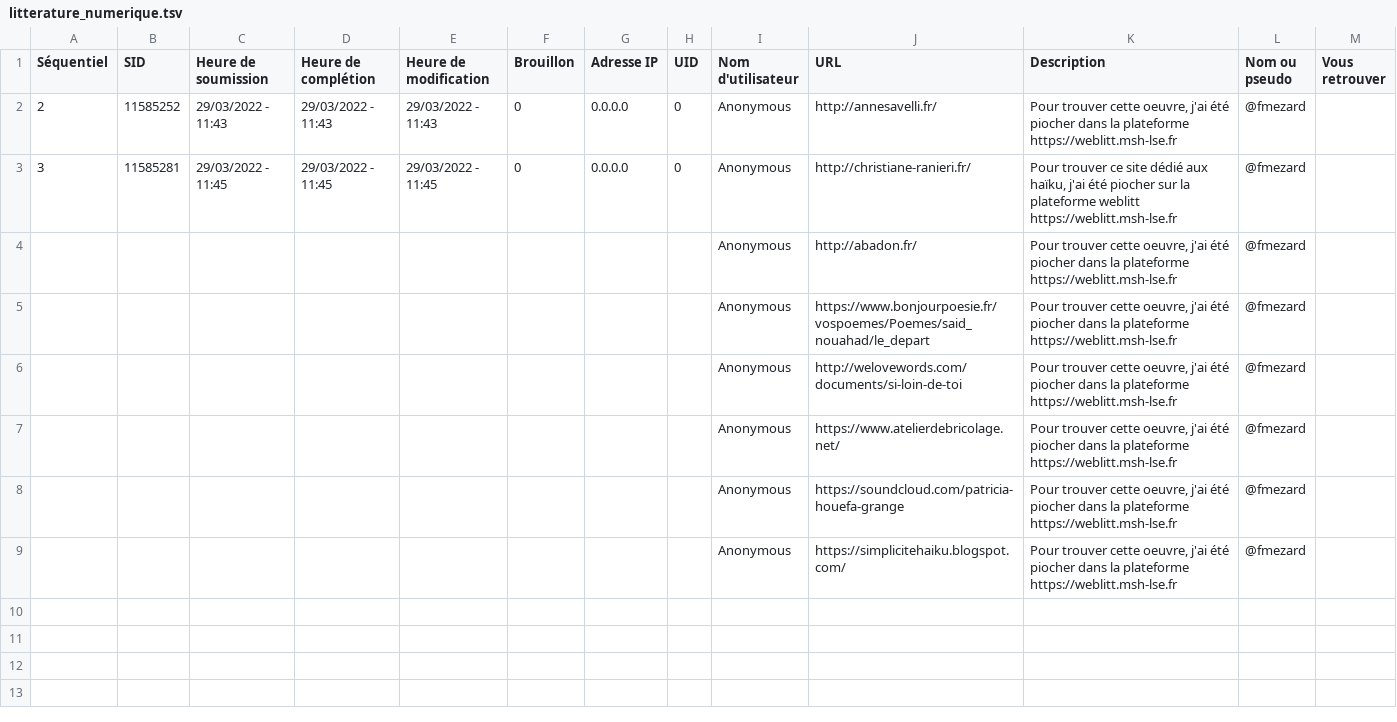
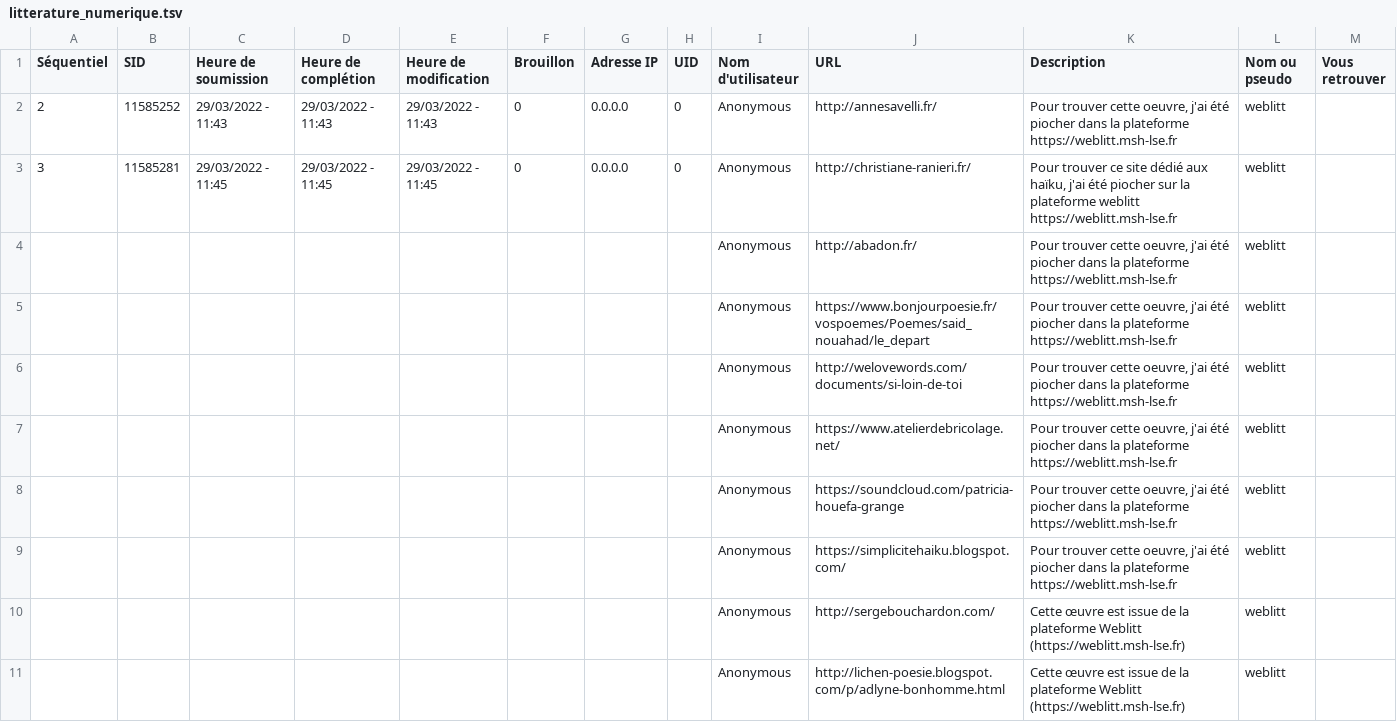
Before and after one commit to FMezard/BotEtRatures, a TSV file: litterature_numerique.tsv, drawn as a sheet.

```diff
--- a/litterature_numerique.tsv
+++ b/litterature_numerique.tsv
@@ -1,9 +1,11 @@
 Séquentiel	SID	Heure de soumission	Heure de complétion	Heure de modification	Brouillon	Adresse IP	UID	Nom d'utilisateur	URL	Description	Nom ou pseudo	Vous retrouver
-2	11585252	29/03/2022 - 11:43	29/03/2022 - 11:43	29/03/2022 - 11:43	0	0.0.0.0	0	Anonymous	http://annesavelli.fr/	Pour trouver cette oeuvre, j'ai été piocher dans la plateforme https://weblitt.msh-lse.fr	@fmezard	
-3	11585281	29/03/2022 - 11:45	29/03/2022 - 11:45	29/03/2022 - 11:45	0	0.0.0.0	0	Anonymous	http://christiane-ranieri.fr/	Pour trouver ce site dédié aux haïku, j'ai été piocher sur la plateforme weblitt https://weblitt.msh-lse.fr	@fmezard	
-								Anonymous	http://abadon.fr/	Pour trouver cette oeuvre, j'ai été piocher dans la plateforme https://weblitt.msh-lse.fr	@fmezard	
-								Anonymous	https://www.bonjourpoesie.fr/vospoemes/Poemes/said_nouahad/le_depart	Pour trouver cette oeuvre, j'ai été piocher dans la plateforme https://weblitt.msh-lse.fr	@fmezard	
-								Anonymous	http://welovewords.com/documents/si-loin-de-toi	Pour trouver cette oeuvre, j'ai été piocher dans la plateforme https://weblitt.msh-lse.fr	@fmezard	
-								Anonymous	https://www.atelierdebricolage.net/	Pour trouver cette oeuvre, j'ai été piocher dans la plateforme https://weblitt.msh-lse.fr	@fmezard	
-								Anonymous	https://soundcloud.com/patricia-houefa-grange	Pour trouver cette oeuvre, j'ai été piocher dans la plateforme https://weblitt.msh-lse.fr	@fmezard	
-								Anonymous	https://simplicitehaiku.blogspot.com/	Pour trouver cette oeuvre, j'ai été piocher dans la plateforme https://weblitt.msh-lse.fr	@fmezard	
+2	11585252	29/03/2022 - 11:43	29/03/2022 - 11:43	29/03/2022 - 11:43	0	0.0.0.0	0	Anonymous	http://annesavelli.fr/	Pour trouver cette oeuvre, j'ai été piocher dans la plateforme https://weblitt.msh-lse.fr	weblitt	
+3	11585281	29/03/2022 - 11:45	29/03/2022 - 11:45	29/03/2022 - 11:45	0	0.0.0.0	0	Anonymous	http://christiane-ranieri.fr/	Pour trouver ce site dédié aux haïku, j'ai été piocher sur la plateforme weblitt https://weblitt.msh-lse.fr	weblitt	
+								Anonymous	http://abadon.fr/	Pour trouver cette oeuvre, j'ai été piocher dans la plateforme https://weblitt.msh-lse.fr	weblitt	
+								Anonymous	https://www.bonjourpoesie.fr/vospoemes/Poemes/said_nouahad/le_depart	Pour trouver cette oeuvre, j'ai été piocher dans la plateforme https://weblitt.msh-lse.fr	weblitt	
+								Anonymous	http://welovewords.com/documents/si-loin-de-toi	Pour trouver cette oeuvre, j'ai été piocher dans la plateforme https://weblitt.msh-lse.fr	weblitt	
+								Anonymous	https://www.atelierdebricolage.net/	Pour trouver cette oeuvre, j'ai été piocher dans la plateforme https://weblitt.msh-lse.fr	weblitt	
+								Anonymous	https://soundcloud.com/patricia-houefa-grange	Pour trouver cette oeuvre, j'ai été piocher dans la plateforme https://weblitt.msh-lse.fr	weblitt	
+								Anonymous	https://simplicitehaiku.blogspot.com/	Pour trouver cette oeuvre, j'ai été piocher dans la plateforme https://weblitt.msh-lse.fr	weblitt	
+								Anonymous	http://sergebouchardon.com/	Cette œuvre est issue de la plateforme Weblitt (https://weblitt.msh-lse.fr)	weblitt	
+								Anonymous	http://lichen-poesie.blogspot.com/p/adlyne-bonhomme.html	Cette œuvre est issue de la plateforme Weblitt (https://weblitt.msh-lse.fr)	weblitt	
```
Also changed, not shown: 1 other file.
